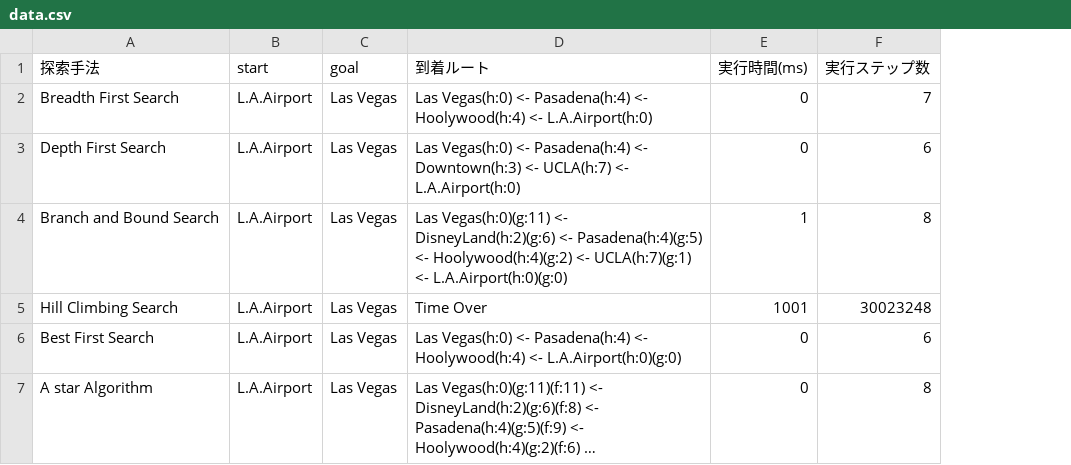
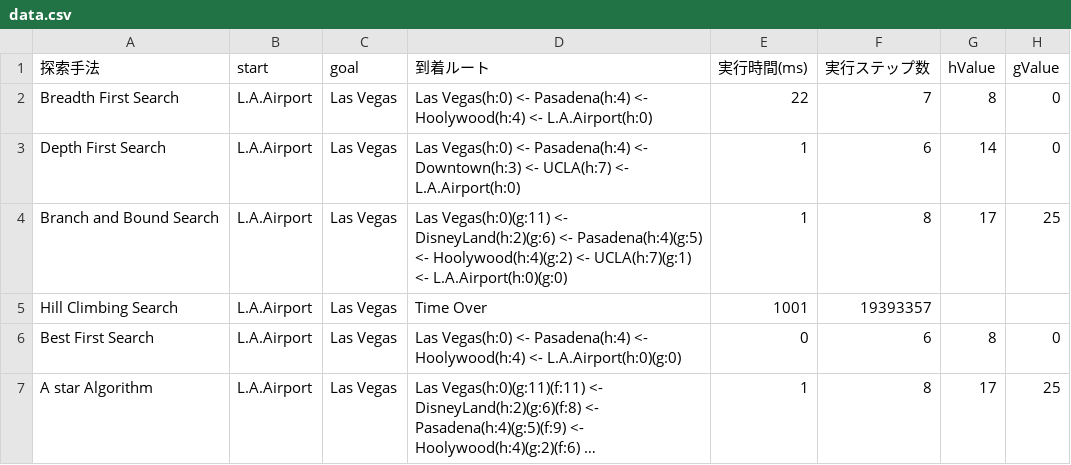
Before and after one commit to takeke0404/programming3, a CSV file: rep1/data.csv, drawn as a sheet; long unchanged cells end in …; the diff names each change by its address in the sheet, - before the commit and + after, or states it on an @@ line.

```diff
--- a/rep1/data.csv
+++ b/rep1/data.csv
+column G (hValue), rows 2-7: 8 | 14 | 17 |  | 8 | 17
+column H (gValue), rows 2-7: 0 | 0 | 25 |  | 0 | 25
-E2 (実行時間(ms)): 0
+E2 (実行時間(ms)): 22
-E3 (実行時間(ms)): 0
+E3 (実行時間(ms)): 1
-F5 (実行ステップ数): 30023248
+F5 (実行ステップ数): 19393357
-E7 (実行時間(ms)): 0
+E7 (実行時間(ms)): 1
```
Also changed, not shown: 1 other file.
